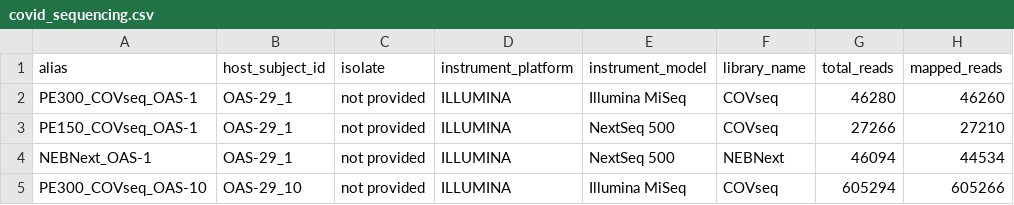
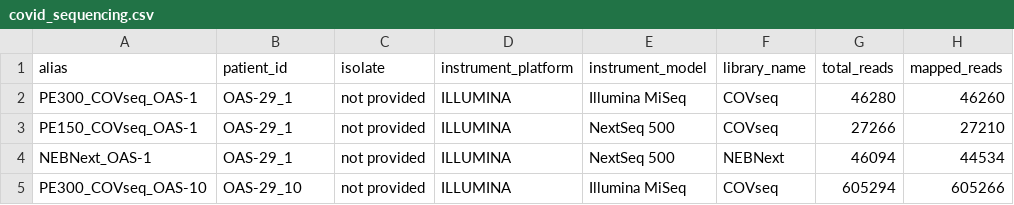
Before and after one commit to NBISweden/module-r-intro-dm-practices, a CSV file: data/covid_sequencing.csv, drawn as a sheet; only a part is shown; the diff names each change by its address in the sheet, - before the commit and + after, or states it on an @@ line.

```diff
--- a/data/covid_sequencing.csv
+++ b/data/covid_sequencing.csv
-B1: host_subject_id
+B1: patient_id
```
Also changed, not shown: data/covid_samples.csv.
